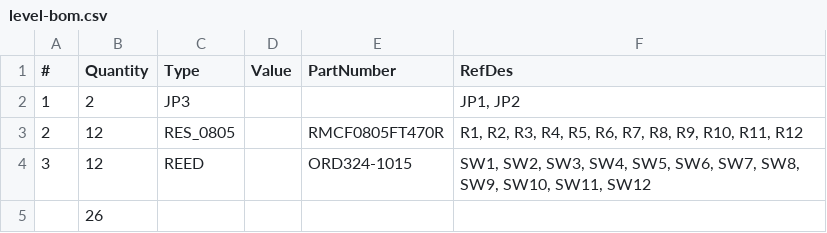
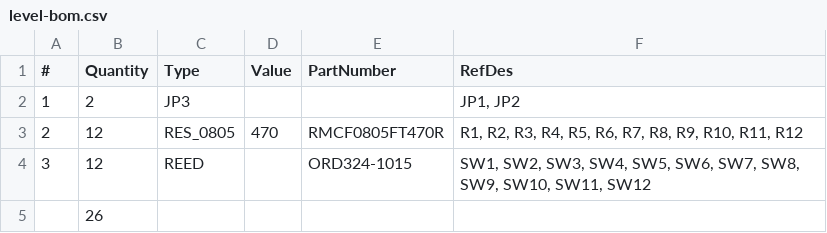
Before and after one commit to crrobinson14/hotpi, a CSV file: pcb/level/level-bom.csv, drawn as a sheet.

Commit message:
Bug fix for level detection board.

```diff
--- a/pcb/level/level-bom.csv
+++ b/pcb/level/level-bom.csv
@@ -2,3 +2,3 @@
 "1","2","JP3","","","JP1, JP2"
-"2","12","RES_0805","","RMCF0805FT470R","R1, R2, R3, R4, R5, R6, R7, R8, R9, R10, R11, R12"
+"2","12","RES_0805","470","RMCF0805FT470R","R1, R2, R3, R4, R5, R6, R7, R8, R9, R10, R11, R12"
 "3","12","REED","","ORD324-1015","SW1, SW2, SW3, SW4, SW5, SW6, SW7, SW8, SW9, SW10, SW11, SW12"
```
Also changed, not shown: 4 other files.
